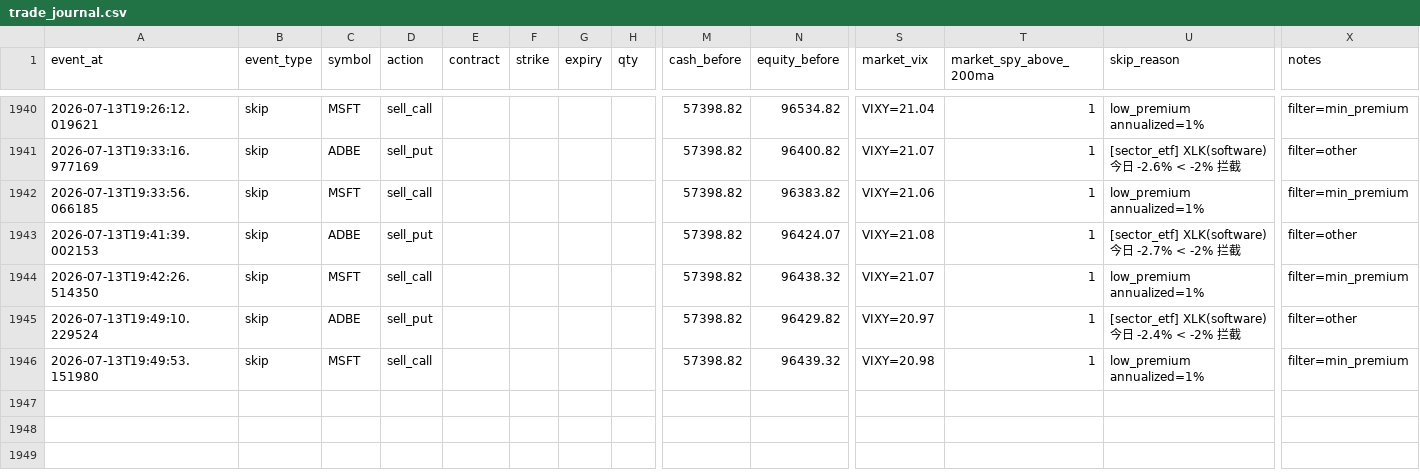
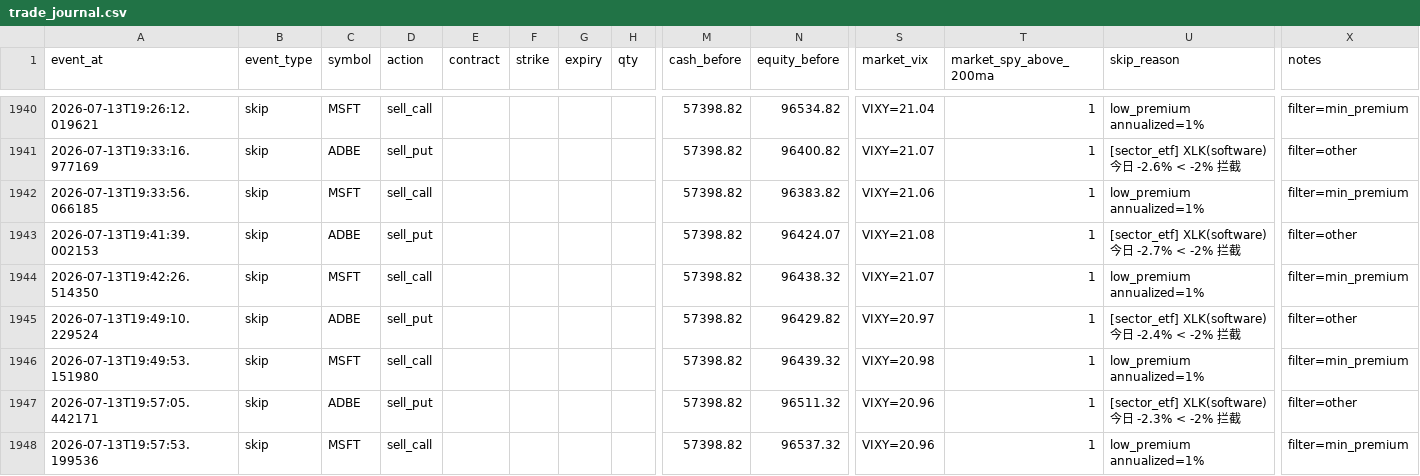
Before and after one commit to tonyatbellevue/ai-trading-wheel, a CSV file: metrics/data/trade_journal.csv, drawn as a sheet; only a part is shown, gaps mark what is left out; rows hold the shown columns only; the diff names each change by its address in the sheet, - before the commit and + after, or states it on an @@ line.

```diff
--- a/metrics/data/trade_journal.csv
+++ b/metrics/data/trade_journal.csv
+row 1947: 2026-07-13T19:57:05.442171 | skip | ADBE | sell_put |  |  |  |  | 57398.82 | 96511.32 | VIXY=20.96 | 1 | [sector_etf] XLK(software) 今日 -2.3% < -2% 拦截 | filter=other
+row 1948: 2026-07-13T19:57:53.199536 | skip | MSFT | sell_call |  |  |  |  | 57398.82 | 96537.32 | VIXY=20.96 | 1 | low_premium annualized=1% | filter=min_premium
```
Also changed, not shown: 1 other file.
